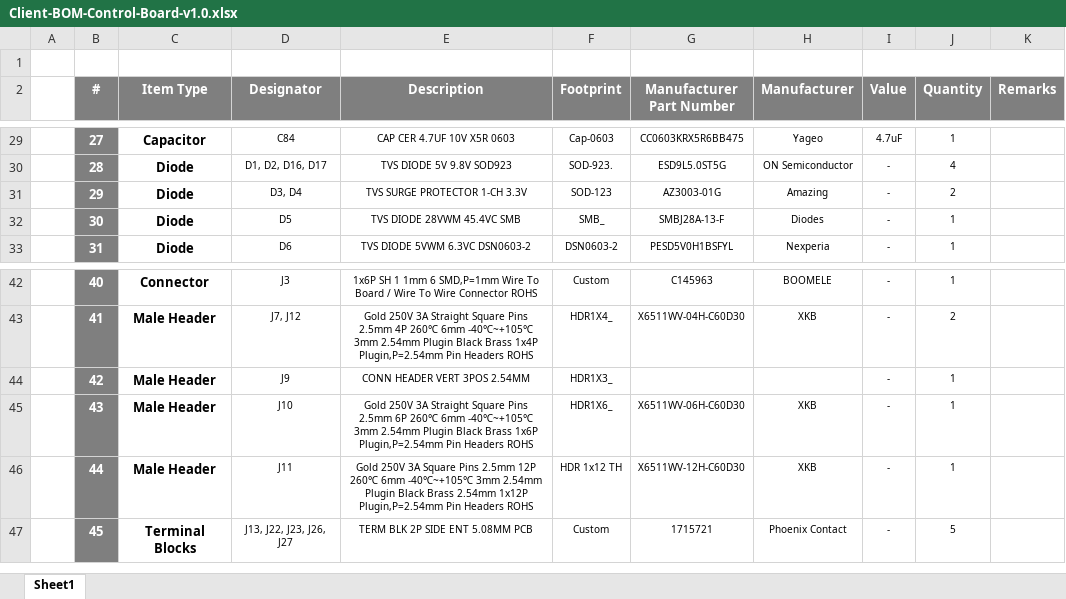
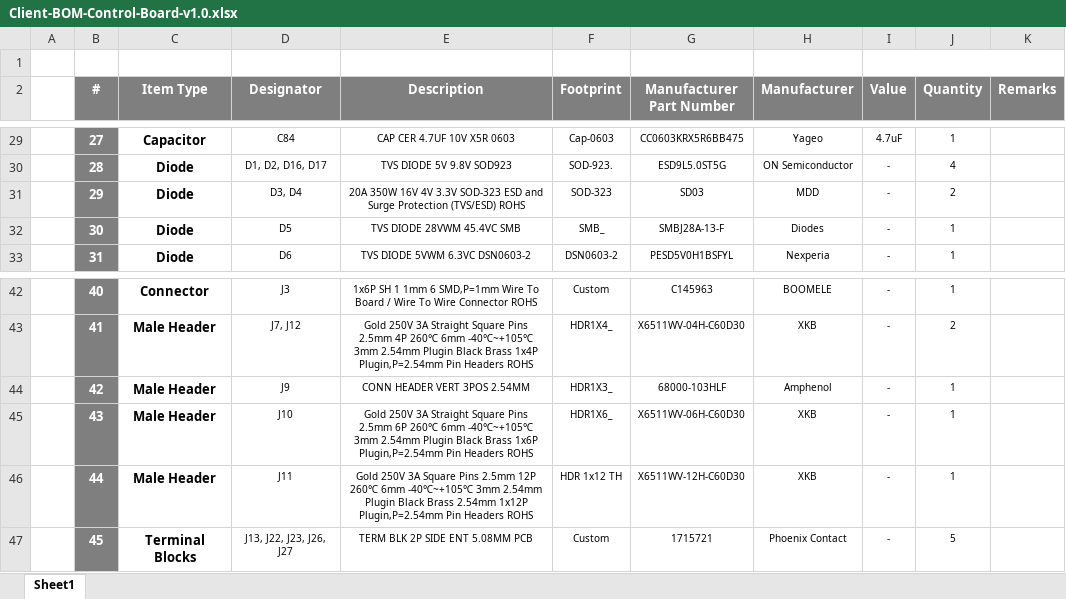
Before and after one commit to eSpark-Backup/muhunthancanagey-servocontrol, an Excel workbook: Design Files/Control-Board-v1.0/BOM/Client-BOM-Control-Board-v1.0.xlsx, sheet Sheet1, drawn as a sheet; only a part is shown, gaps mark what is left out; values as stored, in another font and other column widths than the file's, no borders; the diff names each change by its address in the sheet, - before the commit and + after, or states it on an @@ line.

```diff
--- a/Design Files/Control-Board-v1.0/BOM/Client-BOM-Control-Board-v1.0.xlsx (sheet Sheet1)
+++ b/Design Files/Control-Board-v1.0/BOM/Client-BOM-Control-Board-v1.0.xlsx (sheet Sheet1)
-E31 (Description): TVS SURGE PROTECTOR 1-CH 3.3V
+E31 (Description): 20A 350W 16V 4V 3.3V SOD-323 ESD and Surge Protection (TVS/ESD) ROHS
-F31 (Footprint): SOD-123
+F31 (Footprint): SOD-323
-G31 (Manufacturer Part Number): AZ3003-01G
+G31 (Manufacturer Part Number): SD03
-H31 (Manufacturer): Amazing
+H31 (Manufacturer): MDD
-G44 (Manufacturer Part Number): (empty)
+G44 (Manufacturer Part Number): 68000-103HLF
-H44 (Manufacturer): (empty)
+H44 (Manufacturer): Amphenol
```
Also changed, not shown: Design Files/BLDC-Board-v1.0/BOM/Client BOM BLDC-Board-v1.0.xlsx, Design Files/BLDC-Board-v1.0/BOM/eSpark_BOM_BLDC-Board-v1.0.xlsx, 5 other files.
